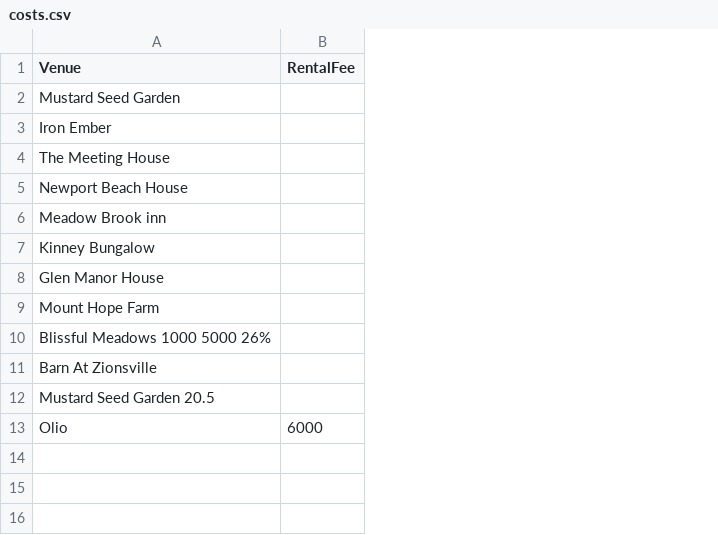
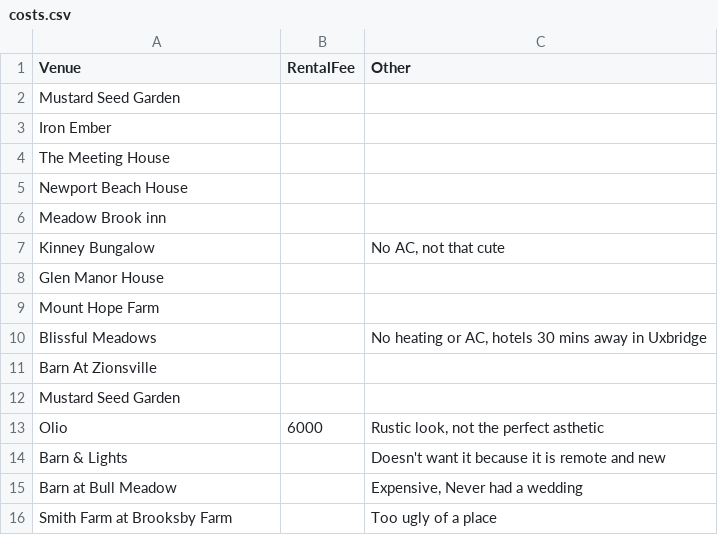
Before and after one commit to spwhite1337/wedding, a CSV file: data/wedding/costs.csv, drawn as a sheet; the diff names each change by its address in the sheet, - before the commit and + after, or states it on an @@ line.

```diff
--- a/data/wedding/costs.csv
+++ b/data/wedding/costs.csv
+column C (Other), rows 7-13: No AC, not that cute |  |  | No heating or AC, hotels 30 mins away in Uxbridge |  |  | Rustic look, not the perfect asthetic
-A10 (Venue): Blissful Meadows 1000 5000 26%
+A10 (Venue): Blissful Meadows
-A12 (Venue): Mustard Seed Garden 20.5
+A12 (Venue): Mustard Seed Garden
+row 14: Barn & Lights |  | Doesn't want it because it is remote and new
+row 15: Barn at Bull Meadow |  | Expensive, Never had a wedding
+row 16: Smith Farm at Brooksby Farm |  | Too ugly of a place
```
Also changed, not shown: data/wedding/availability.csv, data/wedding/locations.csv, 1 other file.
